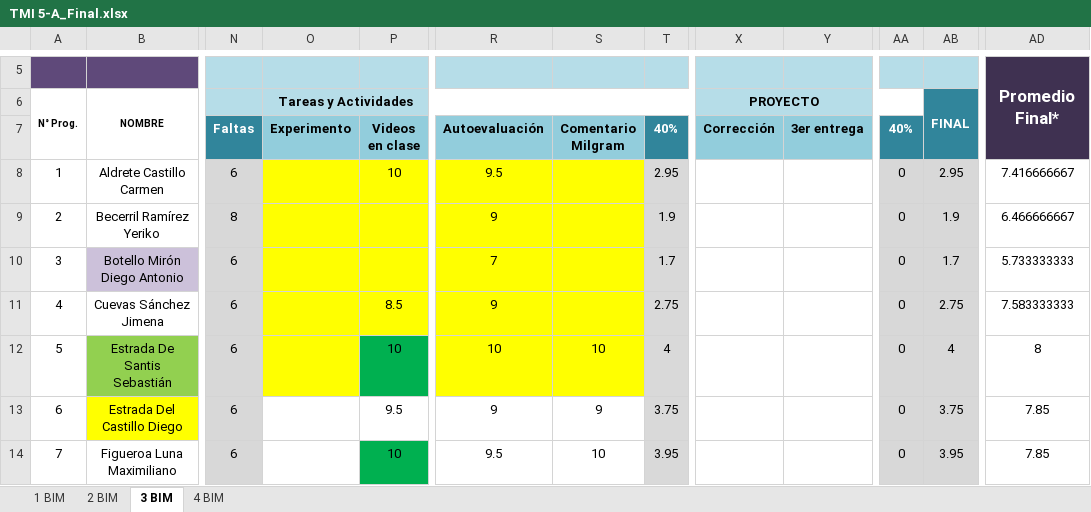
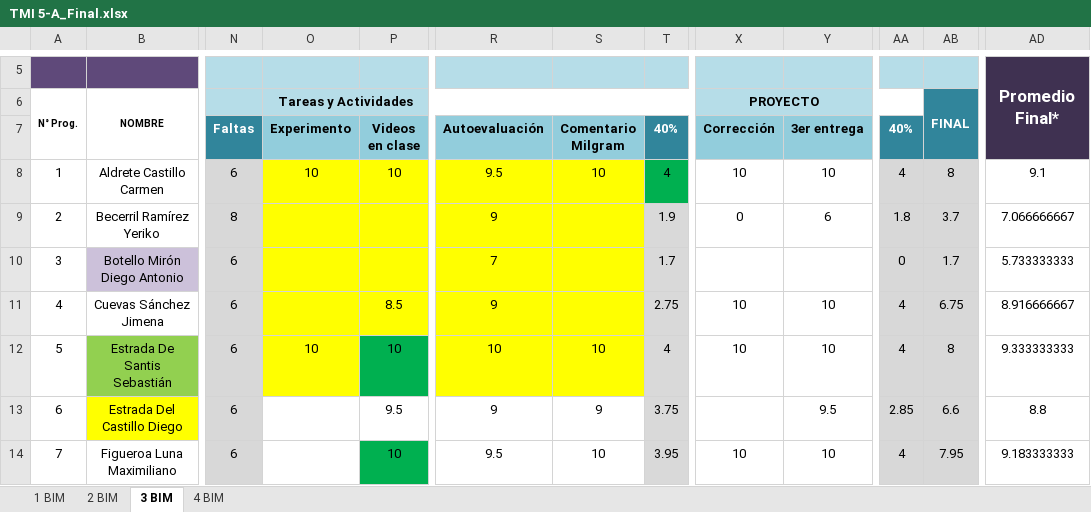
Before and after one commit to Adrifelcha/afchavez-019, an Excel workbook: JeanPiaget/2019-2020/Listas/TMI 5-A_Final.xlsx, sheet 3 BIM, drawn as a sheet; only a part is shown, gaps mark what is left out; values as stored, in another font and other column widths than the file's, no borders; charts and pictures not drawn; the diff covers the shown part only; the diff names each change by its address in the sheet, - before the commit and + after, or states it on an @@ line.

```diff
--- a/JeanPiaget/2019-2020/Listas/TMI 5-A_Final.xlsx (sheet 3 BIM)
+++ b/JeanPiaget/2019-2020/Listas/TMI 5-A_Final.xlsx (sheet 3 BIM)
-O8 (Experimento): (empty)
+O8 (Experimento): 10
-S8 (Comentario Milgram): (empty)
+S8 (Comentario Milgram): 10
-T8 (40%): 2.95
+T8 (40%): 4
-T8 fill: #D9D9D9
+T8 fill: #00B050
-X8 (Corrección): (empty)
+X8 (Corrección): 10
-Y8 (3er entrega): (empty)
+Y8 (3er entrega): 10
-AA8 (40%): 0
+AA8 (40%): 4
-AB8: 2.95
+AB8: 8
-AD8: 7.416666667
+AD8: 9.1
-X9 (Corrección): (empty)
+X9 (Corrección): 0
-Y9 (3er entrega): (empty)
+Y9 (3er entrega): 6
-AA9 (40%): 0
+AA9 (40%): 1.8
-AB9: 1.9
+AB9: 3.7
-AD9: 6.466666667
+AD9: 7.066666667
-X11:X12 (Corrección): (empty)
+X11:X12 (Corrección): 10
-Y11:Y12 (3er entrega): (empty)
+Y11:Y12 (3er entrega): 10
-AA11:AA12 (40%): 0
+AA11:AA12 (40%): 4
-AB11: 2.75
+AB11: 6.75
-AD11: 7.583333333
+AD11: 8.916666667
-O12 (Experimento): (empty)
+O12 (Experimento): 10
-AB12: 4
+AB12: 8
-AD12: 8
+AD12: 9.333333333
-Y13 (3er entrega): (empty)
+Y13 (3er entrega): 9.5
-AA13 (40%): 0
+AA13 (40%): 2.85
-AB13: 3.75
+AB13: 6.6
-AD13: 7.85
+AD13: 8.8
-X14 (Corrección): (empty)
+X14 (Corrección): 10
-Y14 (3er entrega): (empty)
+Y14 (3er entrega): 10
-AA14 (40%): 0
+AA14 (40%): 4
-AB14: 3.95
+AB14: 7.95
-AD14: 7.85
+AD14: 9.183333333
```
Also changed, not shown: 1 added row, 71 edited cells and cell formats elsewhere in this sheet, JeanPiaget/2019-2020/Listas/TMI 4_Final.xlsx, JeanPiaget/2019-2020/Listas/TMI 5-B_Final.xlsx, 57 other files.
